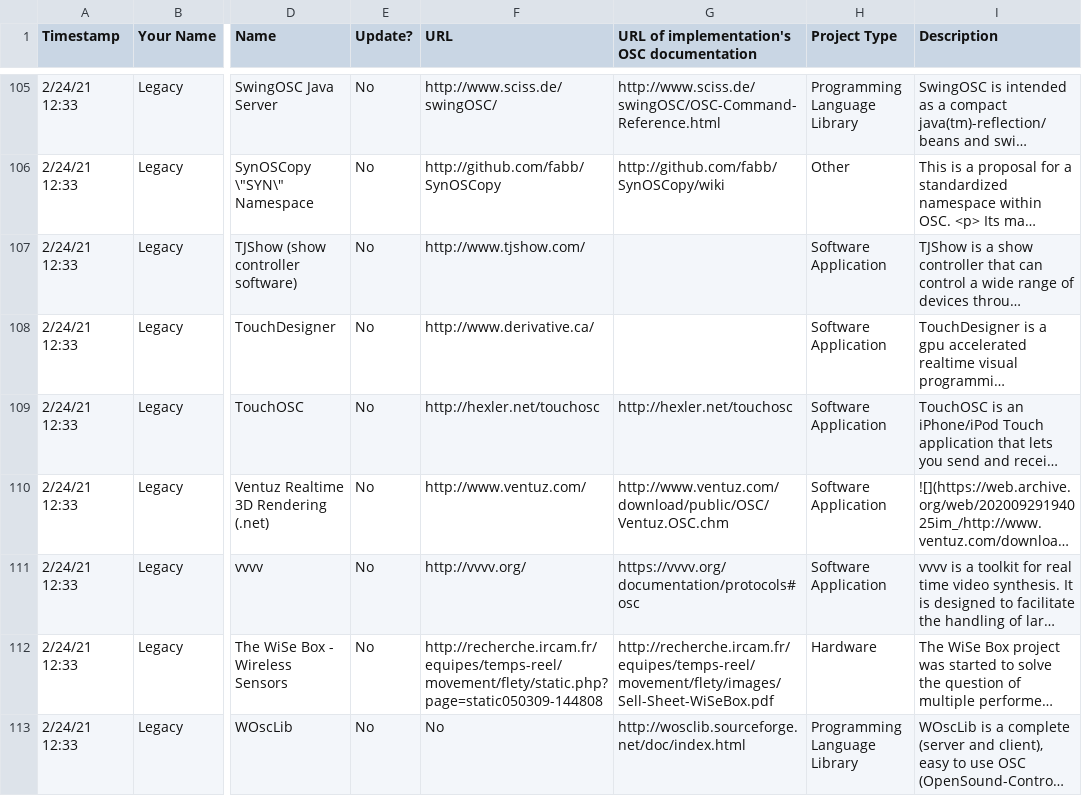
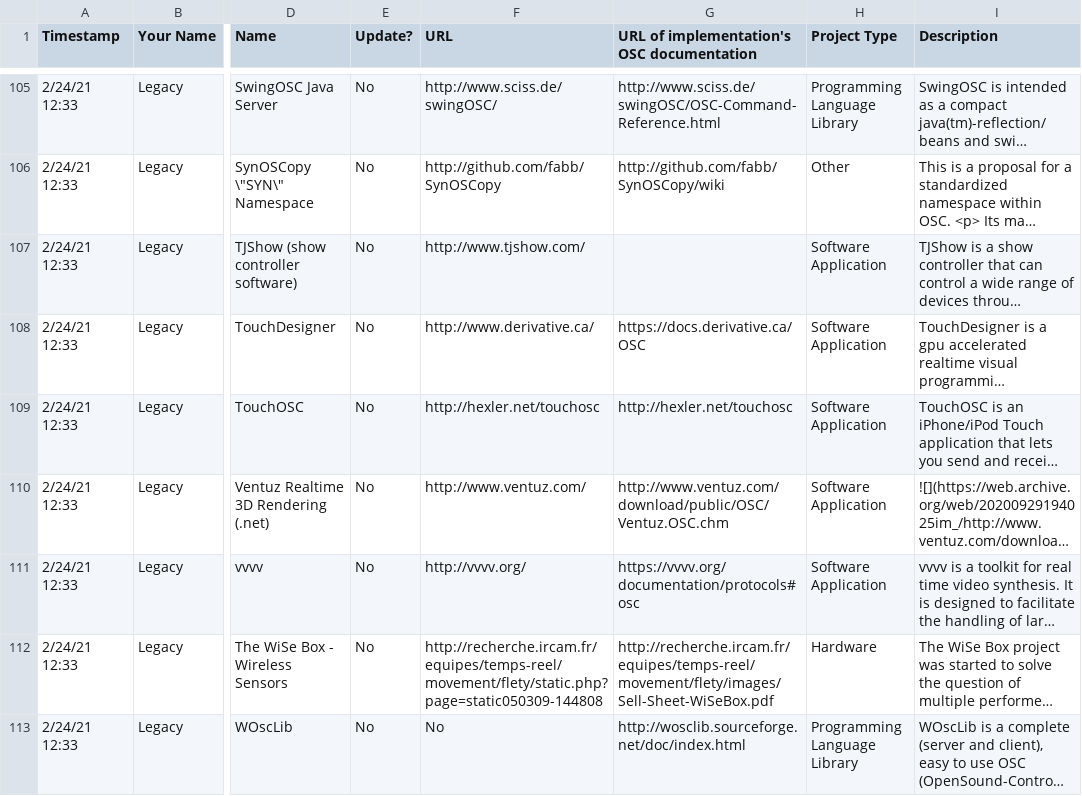
Before and after one commit to CNMAT/OpenSoundControl.org, a TSV file: implementations.tsv, drawn as a sheet; only a part is shown, gaps mark what is left out; long unchanged cells end in …; the diff names each change by its address in the sheet, - before the commit and + after, or states it on an @@ line.

```diff
--- a/implementations.tsv
+++ b/implementations.tsv
-G108: (empty)
+G108: https://docs.derivative.ca/OSC
```
Also changed, not shown: 1 other file.
